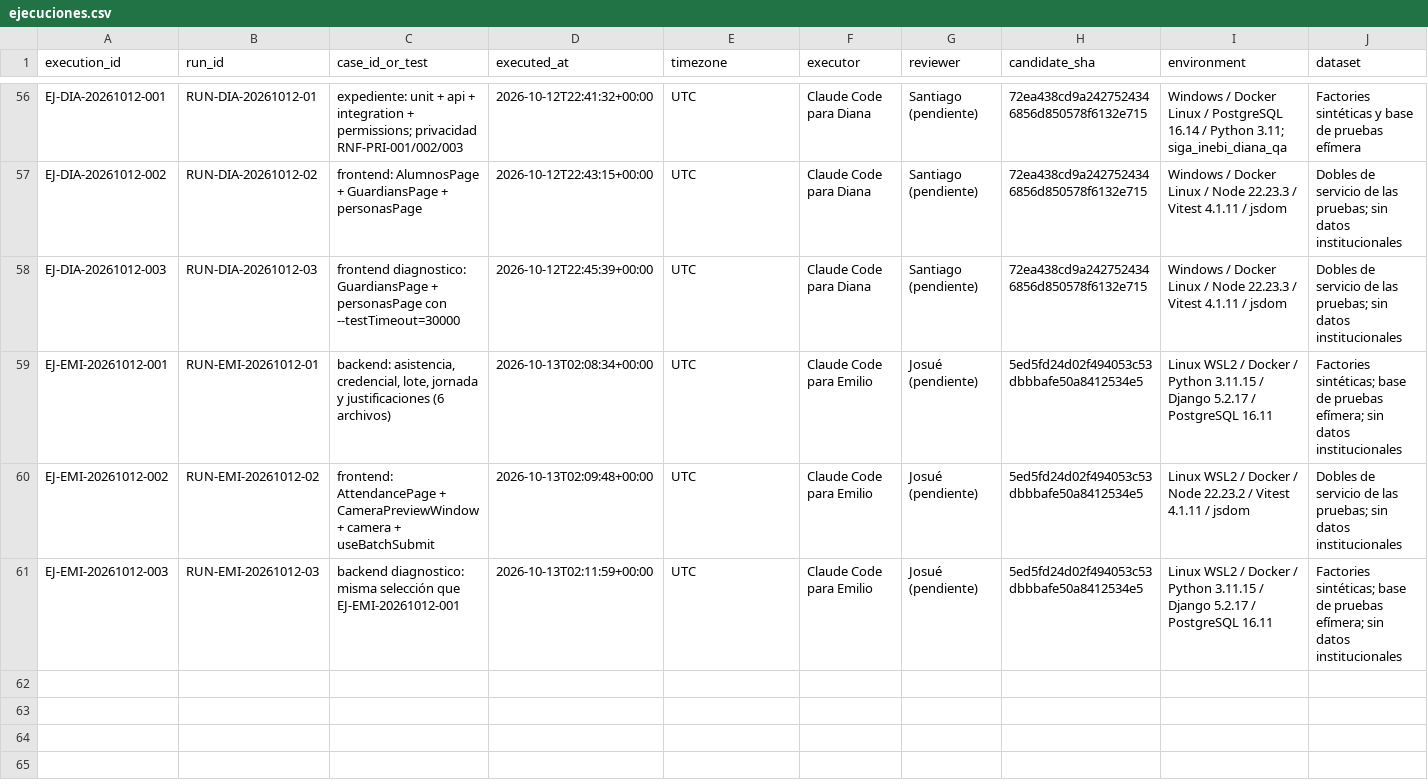
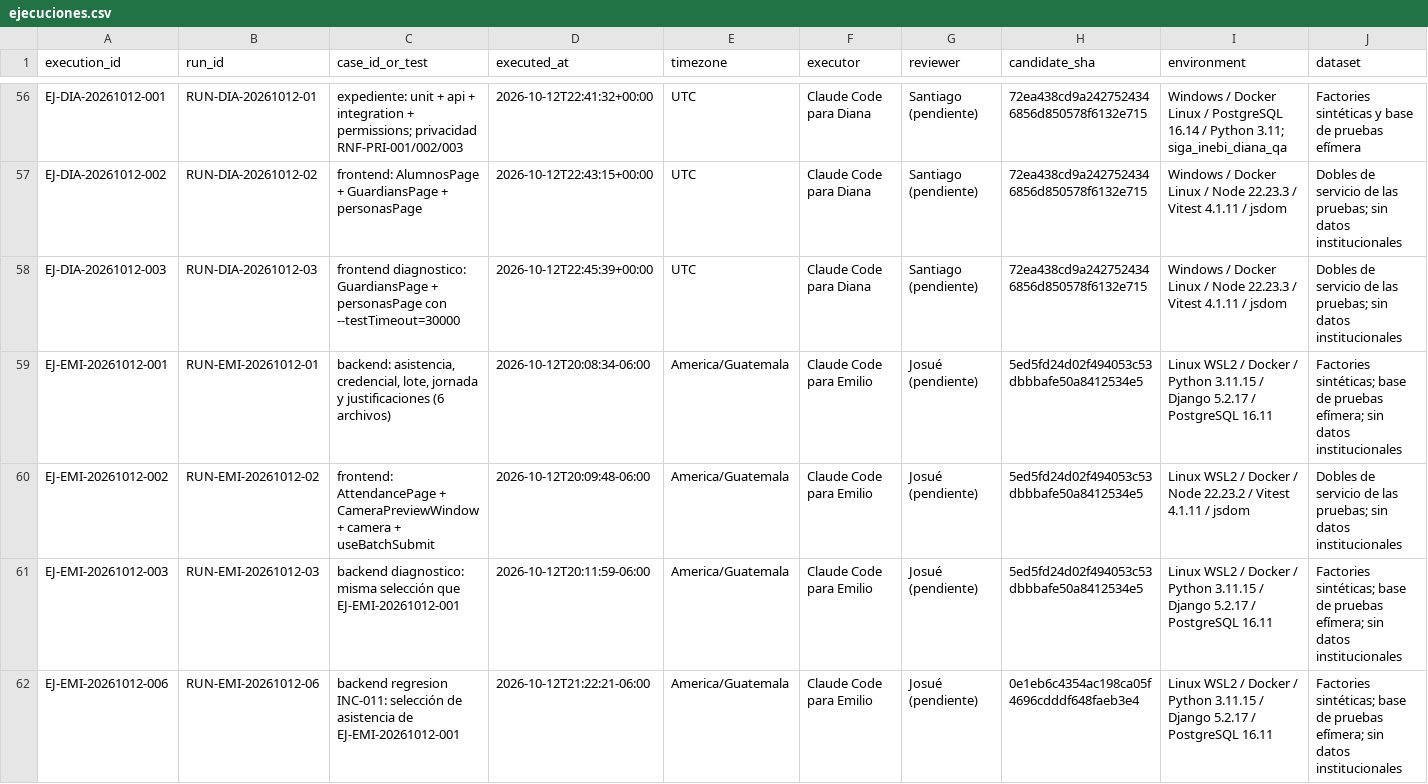
Before and after one commit to siga-inebi/siga-inebi, a CSV file: docs/quality/fase-7/ejecuciones.csv, drawn as a sheet; only a part is shown, gaps mark what is left out; rows hold the shown columns only; the diff names each change by its address in the sheet, - before the commit and + after, or states it on an @@ line.

Commit message:
docs(qa): registrar regresion de INC-011 y unificar zona horaria

```diff
--- a/docs/quality/fase-7/ejecuciones.csv
+++ b/docs/quality/fase-7/ejecuciones.csv
-D59 (executed_at): 2026-10-13T02:08:34+00:00
+D59 (executed_at): 2026-10-12T20:08:34-06:00
-E59:E61 (timezone): UTC
+E59:E61 (timezone): America/Guatemala
-D60 (executed_at): 2026-10-13T02:09:48+00:00
+D60 (executed_at): 2026-10-12T20:09:48-06:00
-D61 (executed_at): 2026-10-13T02:11:59+00:00
+D61 (executed_at): 2026-10-12T20:11:59-06:00
+row 62: EJ-EMI-20261012-006 | RUN-EMI-20261012-06 | backend regresion INC-011: selección de asistencia de EJ-EMI-20261012-001 | 2026-10-12T21:22:21-06:00 | America/Guatemala | Claude Code para Emilio | Josué (pendiente) | 0e1eb6c4354ac198ca05f4696cdddf648faeb3e4 | Linux WSL2 / Docker / Python 3.11.15 / Django 5.2.17 / PostgreSQL 16.11 | Factories sintéticas; base de pruebas efímera; sin datos institucionales
```
Also changed, not shown: docs/quality/fase-7/incidencias.csv, 4 other files.
